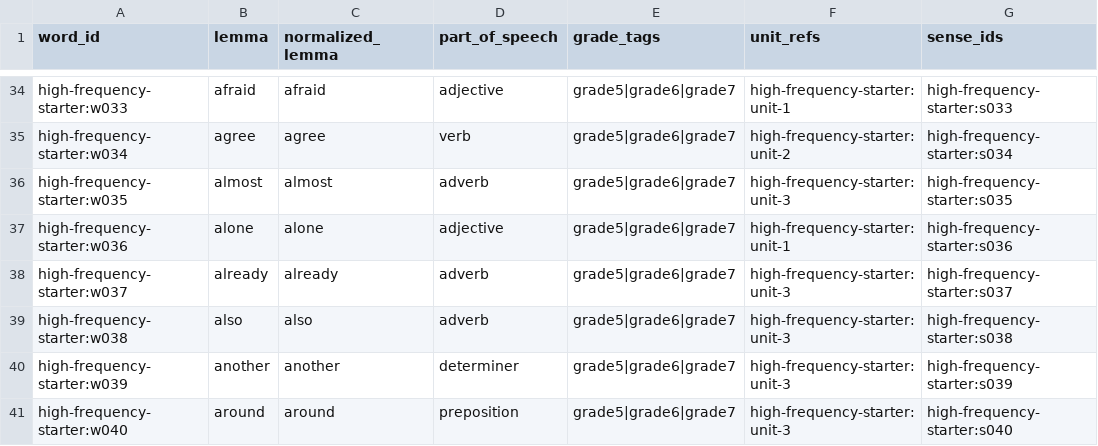
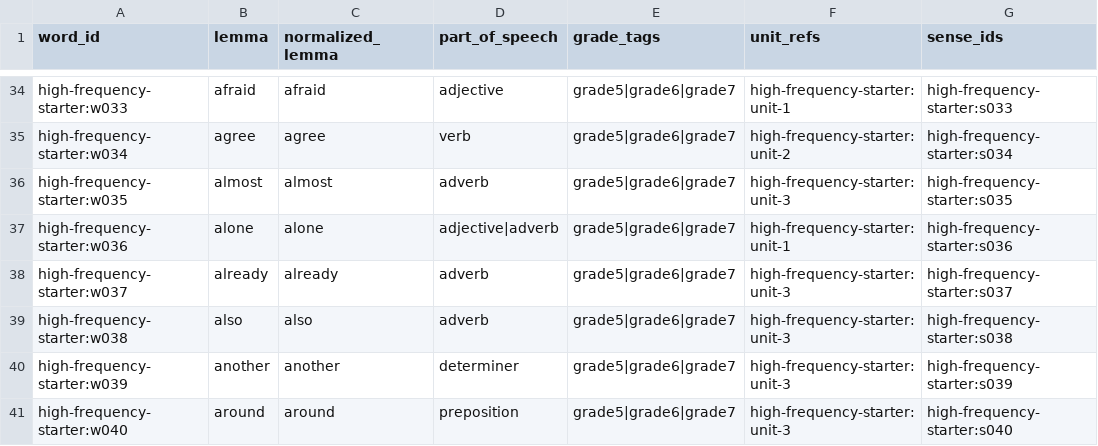
Before and after one commit to kangshuaibing329/infamous-specter, a CSV file: content-packs/high-frequency-starter/0.2.0/words.csv, drawn as a sheet; only a part is shown, gaps mark what is left out; the diff names each change by its address in the sheet, - before the commit and + after, or states it on an @@ line.

Commit message:
content(review): sync reviewed words.csv

```diff
--- a/content-packs/high-frequency-starter/0.2.0/words.csv
+++ b/content-packs/high-frequency-starter/0.2.0/words.csv
-D37 (part_of_speech): adjective
+D37 (part_of_speech): adjective|adverb
```
